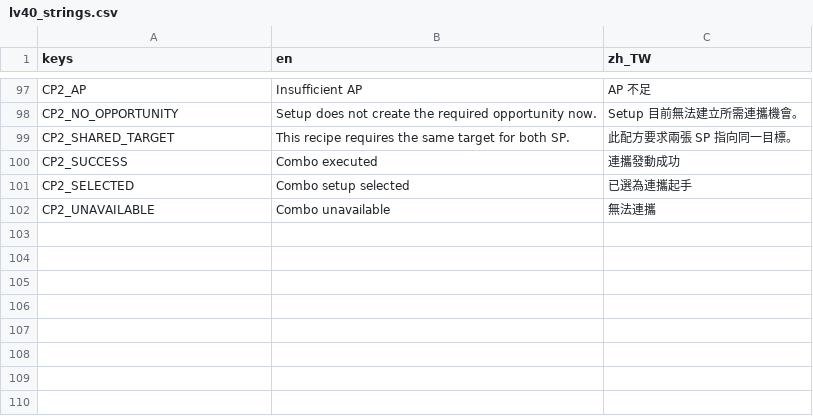
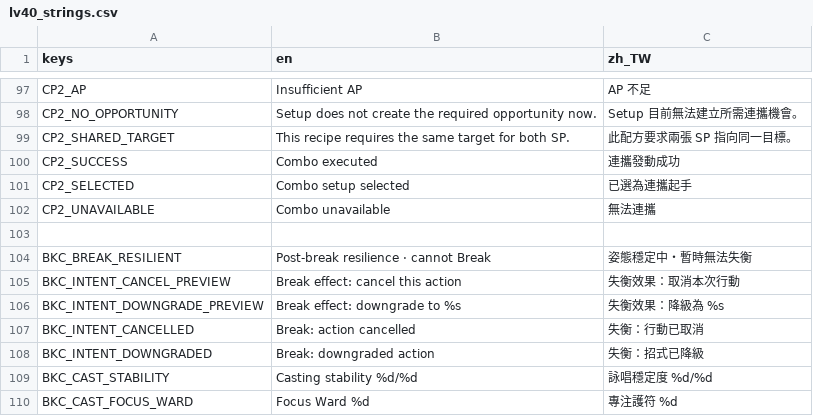
Before and after one commit to KuroNekoLi/arbitrium-nexus-godot, a CSV file: resources/ui/lv40_strings.csv, drawn as a sheet; only a part is shown, gaps mark what is left out; the diff names each change by its address in the sheet, - before the commit and + after, or states it on an @@ line.

Commit message:
BKC-04: public Break previews and casting stability in bilingual Boss HUD

```diff
--- a/resources/ui/lv40_strings.csv
+++ b/resources/ui/lv40_strings.csv
+row 103: (empty)
+row 104: BKC_BREAK_RESILIENT | Post-break resilience · cannot Break | 姿態穩定中・暫時無法失衡
+row 105: BKC_INTENT_CANCEL_PREVIEW | Break effect: cancel this action | 失衡效果：取消本次行動
+row 106: BKC_INTENT_DOWNGRADE_PREVIEW | Break effect: downgrade to %s | 失衡效果：降級為 %s
+row 107: BKC_INTENT_CANCELLED | Break: action cancelled | 失衡：行動已取消
+row 108: BKC_INTENT_DOWNGRADED | Break: downgraded action | 失衡：招式已降級
+row 109: BKC_CAST_STABILITY | Casting stability %d/%d | 詠唱穩定度 %d/%d
+row 110: BKC_CAST_FOCUS_WARD | Focus Ward %d | 專注護符 %d
```
Also changed, not shown: 4 other files.
